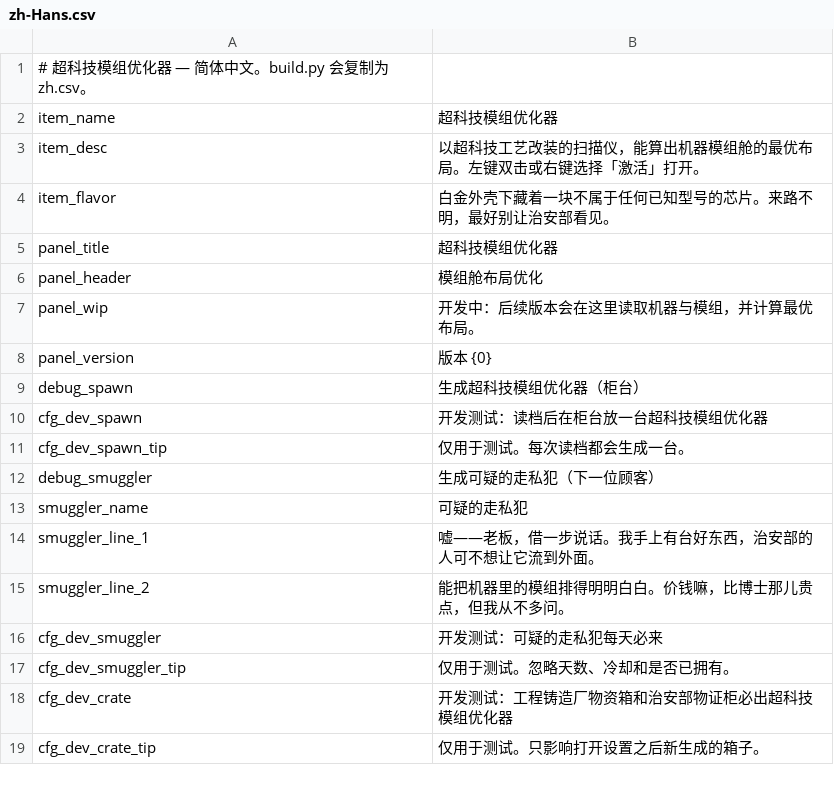
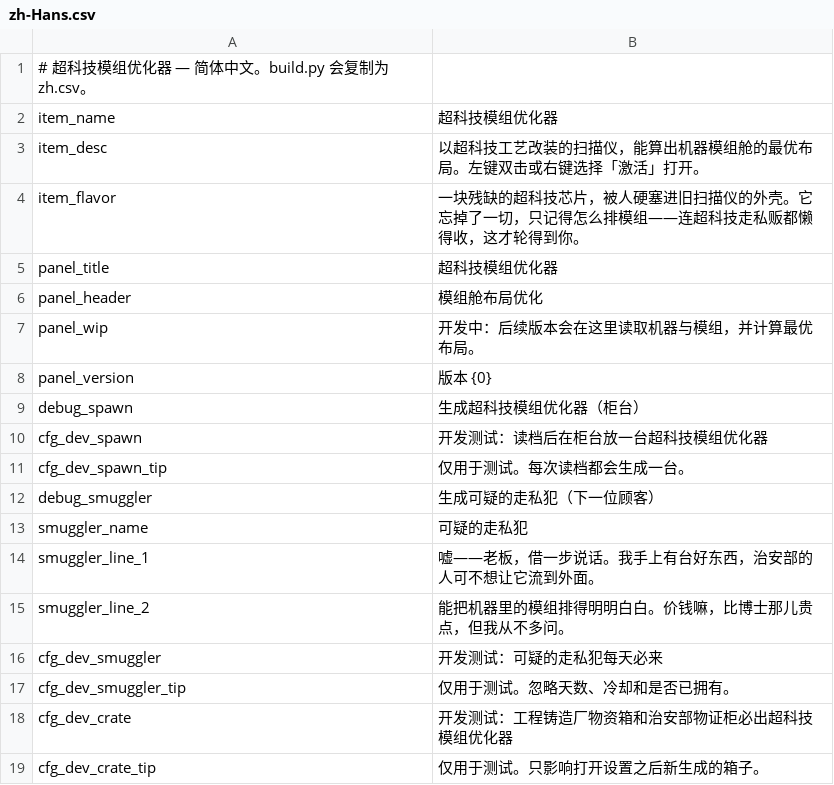
Before and after one commit to Ghostflamez/ModePuzzle_SteamMod, a CSV file: Localization/zh-Hans.csv, drawn as a sheet.

```diff
--- a/Localization/zh-Hans.csv
+++ b/Localization/zh-Hans.csv
@@ -3,3 +3,3 @@ item_name,超科技模组优化器
 item_desc,"以超科技工艺改装的扫描仪，能算出机器模组舱的最优布局。左键双击或右键选择「激活」打开。"
-item_flavor,"白金外壳下藏着一块不属于任何已知型号的芯片。来路不明，最好别让治安部看见。"
+item_flavor,"一块残缺的超科技芯片，被人硬塞进旧扫描仪的外壳。它忘掉了一切，只记得怎么排模组——连超科技走私贩都懒得收，这才轮得到你。"
 panel_title,超科技模组优化器
```
Also changed, not shown: Localization/en.csv.
